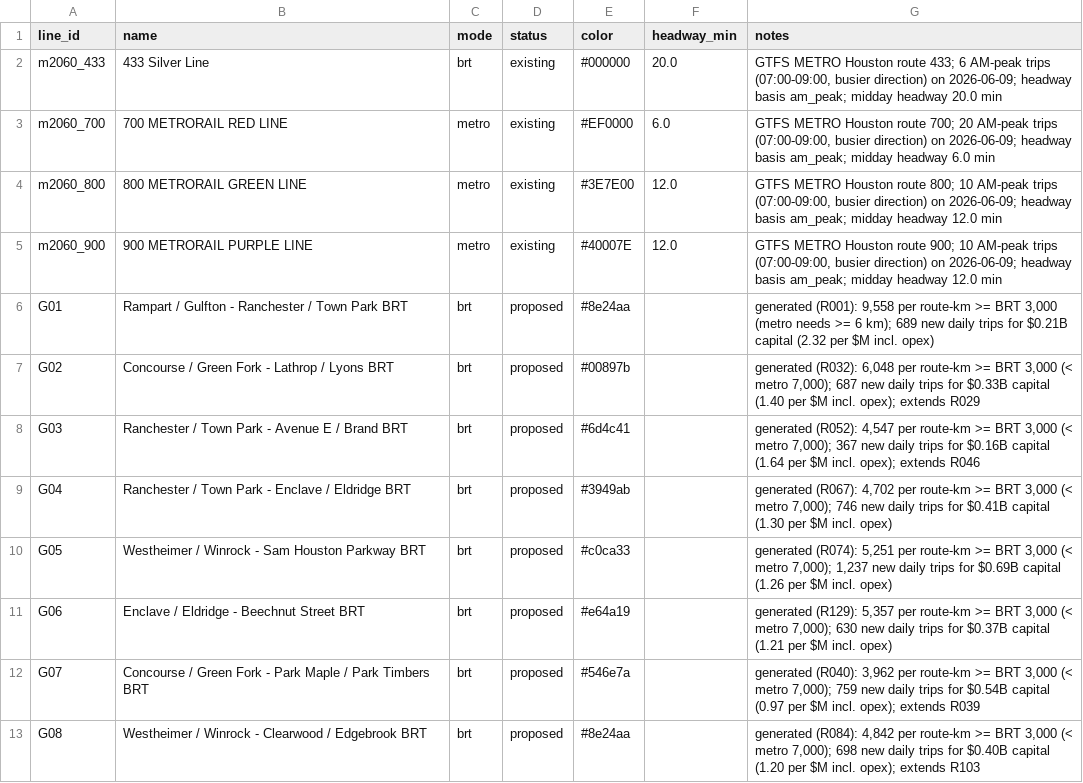
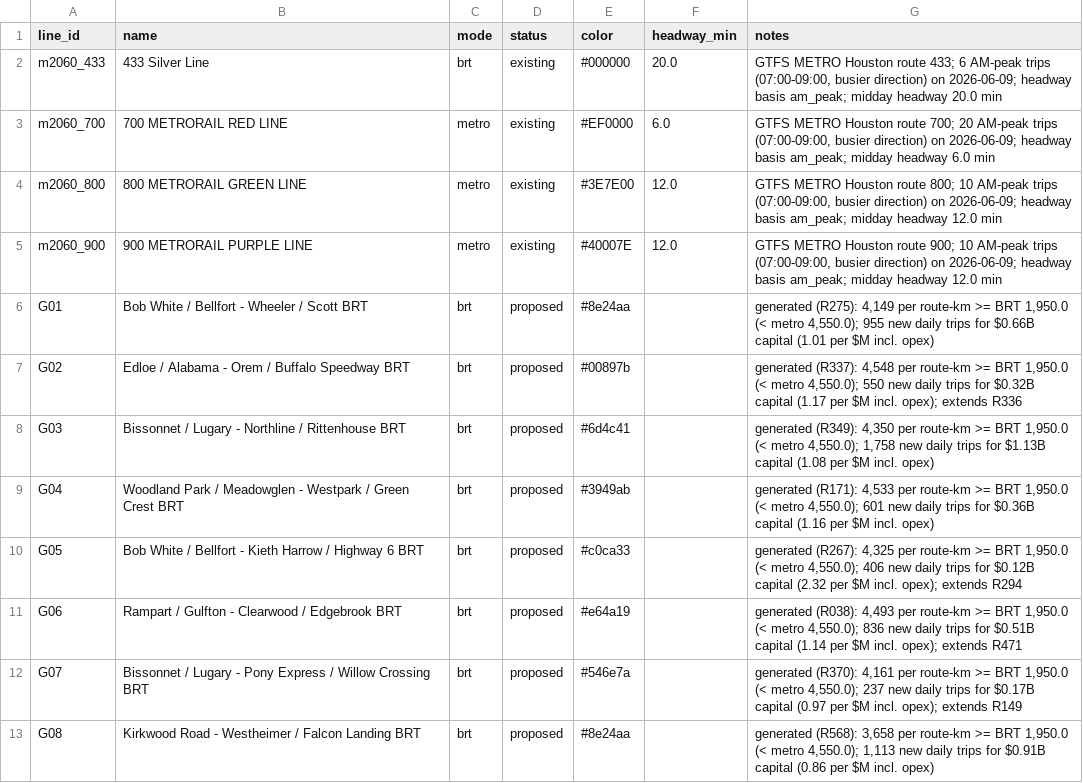
Before and after one commit to dgoodenough/dfw-transit, a CSV file: generated/houston/lines.csv, drawn as a sheet; only a part is shown; the diff covers the shown part only.

```diff
--- a/generated/houston/lines.csv
+++ b/generated/houston/lines.csv
@@ -5,9 +5,9 @@ m2060_800,800 METRORAIL GREEN LINE,metro,existing,#3E7E00,12.0,"GTFS METRO Houst
 m2060_900,900 METRORAIL PURPLE LINE,metro,existing,#40007E,12.0,"GTFS METRO Houston route 900; 10 AM-peak trips (07:00-09:00, busier direction) on 2026-06-09; headway basis am_peak; midday headway 12.0 min"
-G01,Rampart / Gulfton - Ranchester / Town Park BRT,brt,proposed,#8e24aa,,"generated (R001): 9,558 per route-km >= BRT 3,000 (metro needs >= 6 km); 689 new daily trips for $0.21B capital (2.32 per $M incl. opex)"
-G02,Concourse / Green Fork - Lathrop / Lyons BRT,brt,proposed,#00897b,,"generated (R032): 6,048 per route-km >= BRT 3,000 (< metro 7,000); 687 new daily trips for $0.33B capital (1.40 per $M incl. opex); extends R029"
-G03,Ranchester / Town Park - Avenue E / Brand BRT,brt,proposed,#6d4c41,,"generated (R052): 4,547 per route-km >= BRT 3,000 (< metro 7,000); 367 new daily trips for $0.16B capital (1.64 per $M incl. opex); extends R046"
-G04,Ranchester / Town Park - Enclave / Eldridge BRT,brt,proposed,#3949ab,,"generated (R067): 4,702 per route-km >= BRT 3,000 (< metro 7,000); 746 new daily trips for $0.41B capital (1.30 per $M incl. opex)"
-G05,Westheimer / Winrock - Sam Houston Parkway BRT,brt,proposed,#c0ca33,,"generated (R074): 5,251 per route-km >= BRT 3,000 (< metro 7,000); 1,237 new daily trips for $0.69B capital (1.26 per $M incl. opex)"
-G06,Enclave / Eldridge - Beechnut Street BRT,brt,proposed,#e64a19,,"generated (R129): 5,357 per route-km >= BRT 3,000 (< metro 7,000); 630 new daily trips for $0.37B capital (1.21 per $M incl. opex)"
-G07,Concourse / Green Fork - Park Maple / Park Timbers BRT,brt,proposed,#546e7a,,"generated (R040): 3,962 per route-km >= BRT 3,000 (< metro 7,000); 759 new daily trips for $0.54B capital (0.97 per $M incl. opex); extends R039"
-G08,Westheimer / Winrock - Clearwood / Edgebrook BRT,brt,proposed,#8e24aa,,"generated (R084): 4,842 per route-km >= BRT 3,000 (< metro 7,000); 698 new daily trips for $0.40B capital (1.20 per $M incl. opex); extends R103"
+G01,Bob White / Bellfort - Wheeler / Scott BRT,brt,proposed,#8e24aa,,"generated (R275): 4,149 per route-km >= BRT 1,950.0 (< metro 4,550.0); 955 new daily trips for $0.66B capital (1.01 per $M incl. opex)"
+G02,Edloe / Alabama - Orem / Buffalo Speedway BRT,brt,proposed,#00897b,,"generated (R337): 4,548 per route-km >= BRT 1,950.0 (< metro 4,550.0); 550 new daily trips for $0.32B capital (1.17 per $M incl. opex); extends R336"
+G03,Bissonnet / Lugary - Northline / Rittenhouse BRT,brt,proposed,#6d4c41,,"generated (R349): 4,350 per route-km >= BRT 1,950.0 (< metro 4,550.0); 1,758 new daily trips for $1.13B capital (1.08 per $M incl. opex)"
+G04,Woodland Park / Meadowglen - Westpark / Green Crest BRT,brt,proposed,#3949ab,,"generated (R171): 4,533 per route-km >= BRT 1,950.0 (< metro 4,550.0); 601 new daily trips for $0.36B capital (1.16 per $M incl. opex)"
+G05,Bob White / Bellfort - Kieth Harrow / Highway 6 BRT,brt,proposed,#c0ca33,,"generated (R267): 4,325 per route-km >= BRT 1,950.0 (< metro 4,550.0); 406 new daily trips for $0.12B capital (2.32 per $M incl. opex); extends R294"
+G06,Rampart / Gulfton - Clearwood / Edgebrook BRT,brt,proposed,#e64a19,,"generated (R038): 4,493 per route-km >= BRT 1,950.0 (< metro 4,550.0); 836 new daily trips for $0.51B capital (1.14 per $M incl. opex); extends R471"
+G07,Bissonnet / Lugary - Pony Express / Willow Crossing BRT,brt,proposed,#546e7a,,"generated (R370): 4,161 per route-km >= BRT 1,950.0 (< metro 4,550.0); 237 new daily trips for $0.17B capital (0.97 per $M incl. opex); extends R149"
+G08,Kirkwood Road - Westheimer / Falcon Landing BRT,brt,proposed,#8e24aa,,"generated (R568): 3,658 per route-km >= BRT 1,950.0 (< metro 4,550.0); 1,113 new daily trips for $0.91B capital (0.86 per $M incl. opex)"
```
Also changed, not shown: 6 added rows and 29 edited cells elsewhere in this file, generated/houston/centers.csv, generated/houston/line_stops.csv, 26 other files.
